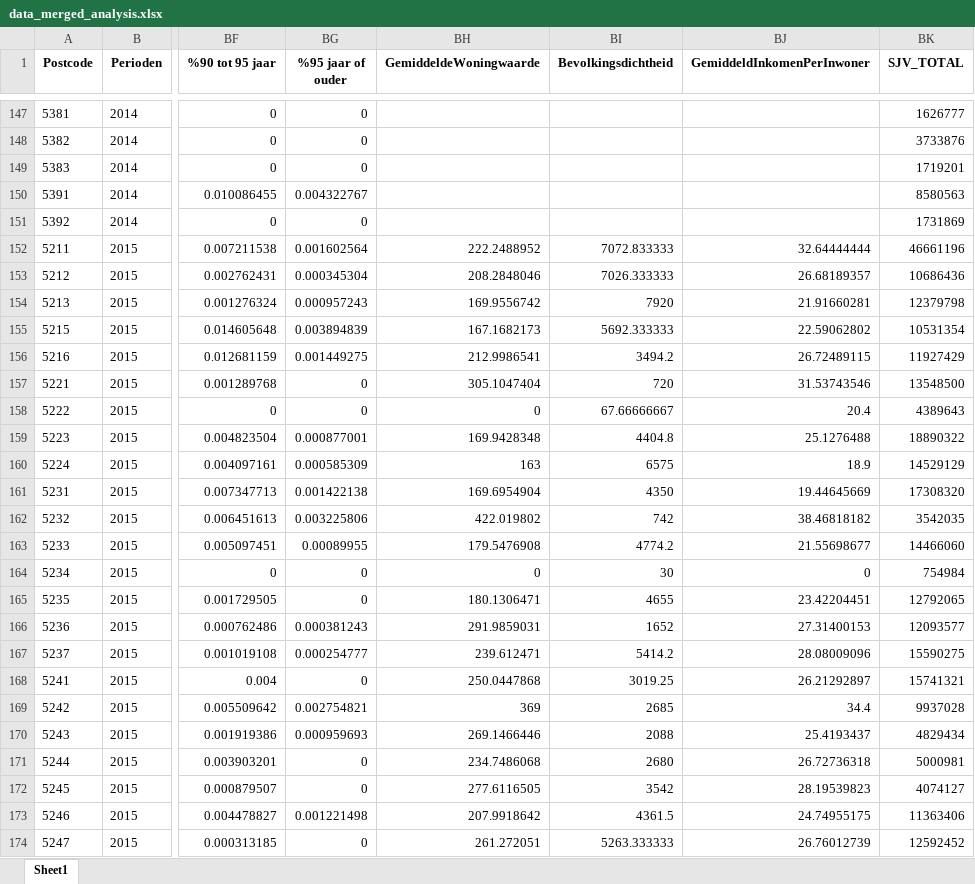
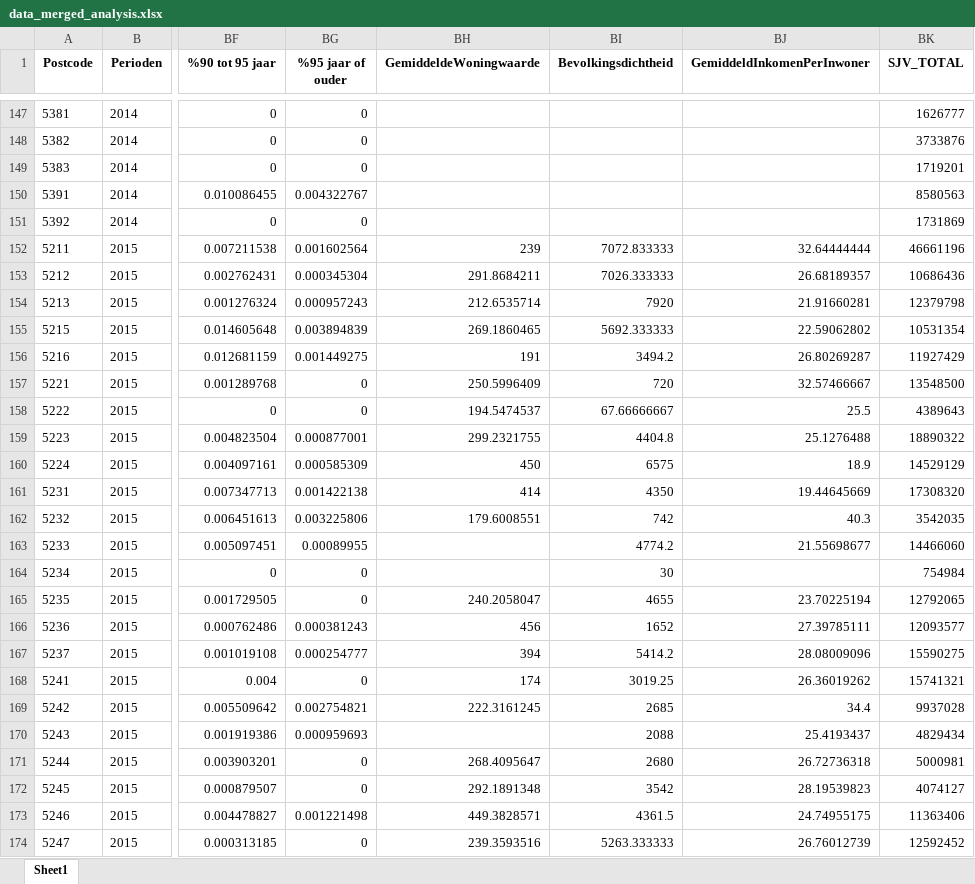
Before and after one commit to marijnfeijen/jads-enexis, an Excel workbook: data_merged_analysis.xlsx, sheet Sheet1, drawn as a sheet; only a part is shown, gaps mark what is left out; values as stored, in another font and other column widths than the file's, no borders; the diff covers the shown part only; the diff names each change by its address in the sheet, - before the commit and + after, or states it on an @@ line.

Commit message:
Add files via upload

```diff
--- a/data_merged_analysis.xlsx (sheet Sheet1)
+++ b/data_merged_analysis.xlsx (sheet Sheet1)
-BH152 (GemiddeldeWoningwaarde): 222.2488952
+BH152 (GemiddeldeWoningwaarde): 239
-BH153 (GemiddeldeWoningwaarde): 208.2848046
+BH153 (GemiddeldeWoningwaarde): 291.8684211
-BH154 (GemiddeldeWoningwaarde): 169.9556742
+BH154 (GemiddeldeWoningwaarde): 212.6535714
-BH155 (GemiddeldeWoningwaarde): 167.1682173
+BH155 (GemiddeldeWoningwaarde): 269.1860465
-BH156 (GemiddeldeWoningwaarde): 212.9986541
+BH156 (GemiddeldeWoningwaarde): 191
-BJ156 (GemiddeldInkomenPerInwoner): 26.72489115
+BJ156 (GemiddeldInkomenPerInwoner): 26.80269287
-BH157 (GemiddeldeWoningwaarde): 305.1047404
+BH157 (GemiddeldeWoningwaarde): 250.5996409
-BJ157 (GemiddeldInkomenPerInwoner): 31.53743546
+BJ157 (GemiddeldInkomenPerInwoner): 32.57466667
-BH158 (GemiddeldeWoningwaarde): 0
+BH158 (GemiddeldeWoningwaarde): 194.5474537
-BJ158 (GemiddeldInkomenPerInwoner): 20.4
+BJ158 (GemiddeldInkomenPerInwoner): 25.5
-BH159 (GemiddeldeWoningwaarde): 169.9428348
+BH159 (GemiddeldeWoningwaarde): 299.2321755
-BH160 (GemiddeldeWoningwaarde): 163
+BH160 (GemiddeldeWoningwaarde): 450
-BH161 (GemiddeldeWoningwaarde): 169.6954904
+BH161 (GemiddeldeWoningwaarde): 414
-BH162 (GemiddeldeWoningwaarde): 422.019802
+BH162 (GemiddeldeWoningwaarde): 179.6008551
-BJ162 (GemiddeldInkomenPerInwoner): 38.46818182
+BJ162 (GemiddeldInkomenPerInwoner): 40.3
-BH163 (GemiddeldeWoningwaarde): 179.5476908
+BH163 (GemiddeldeWoningwaarde): (empty)
-BH164 (GemiddeldeWoningwaarde): 0
+BH164 (GemiddeldeWoningwaarde): (empty)
-BJ164 (GemiddeldInkomenPerInwoner): 0
+BJ164 (GemiddeldInkomenPerInwoner): (empty)
-BH165 (GemiddeldeWoningwaarde): 180.1306471
+BH165 (GemiddeldeWoningwaarde): 240.2058047
-BJ165 (GemiddeldInkomenPerInwoner): 23.42204451
+BJ165 (GemiddeldInkomenPerInwoner): 23.70225194
-BH166 (GemiddeldeWoningwaarde): 291.9859031
+BH166 (GemiddeldeWoningwaarde): 456
-BJ166 (GemiddeldInkomenPerInwoner): 27.31400153
+BJ166 (GemiddeldInkomenPerInwoner): 27.39785111
-BH167 (GemiddeldeWoningwaarde): 239.612471
+BH167 (GemiddeldeWoningwaarde): 394
-BH168 (GemiddeldeWoningwaarde): 250.0447868
+BH168 (GemiddeldeWoningwaarde): 174
-BJ168 (GemiddeldInkomenPerInwoner): 26.21292897
+BJ168 (GemiddeldInkomenPerInwoner): 26.36019262
-BH169 (GemiddeldeWoningwaarde): 369
+BH169 (GemiddeldeWoningwaarde): 222.3161245
-BH170 (GemiddeldeWoningwaarde): 269.1466446
+BH170 (GemiddeldeWoningwaarde): (empty)
-BH171 (GemiddeldeWoningwaarde): 234.7486068
+BH171 (GemiddeldeWoningwaarde): 268.4095647
-BH172 (GemiddeldeWoningwaarde): 277.6116505
+BH172 (GemiddeldeWoningwaarde): 292.1891348
-BH173 (GemiddeldeWoningwaarde): 207.9918642
+BH173 (GemiddeldeWoningwaarde): 449.3828571
-BH174 (GemiddeldeWoningwaarde): 261.272051
+BH174 (GemiddeldeWoningwaarde): 239.3593516
```
Also changed, not shown: 537 edited cells elsewhere in this sheet.
